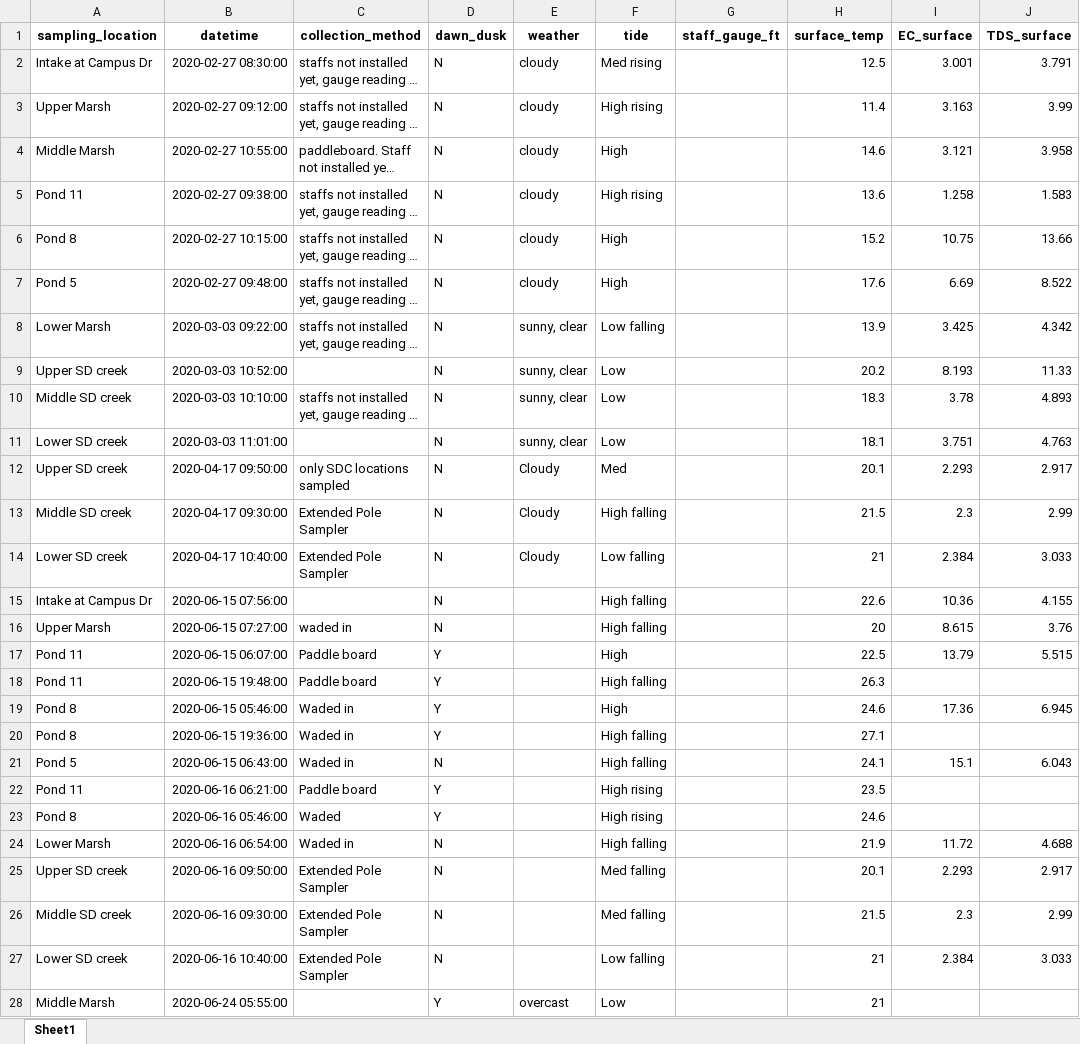
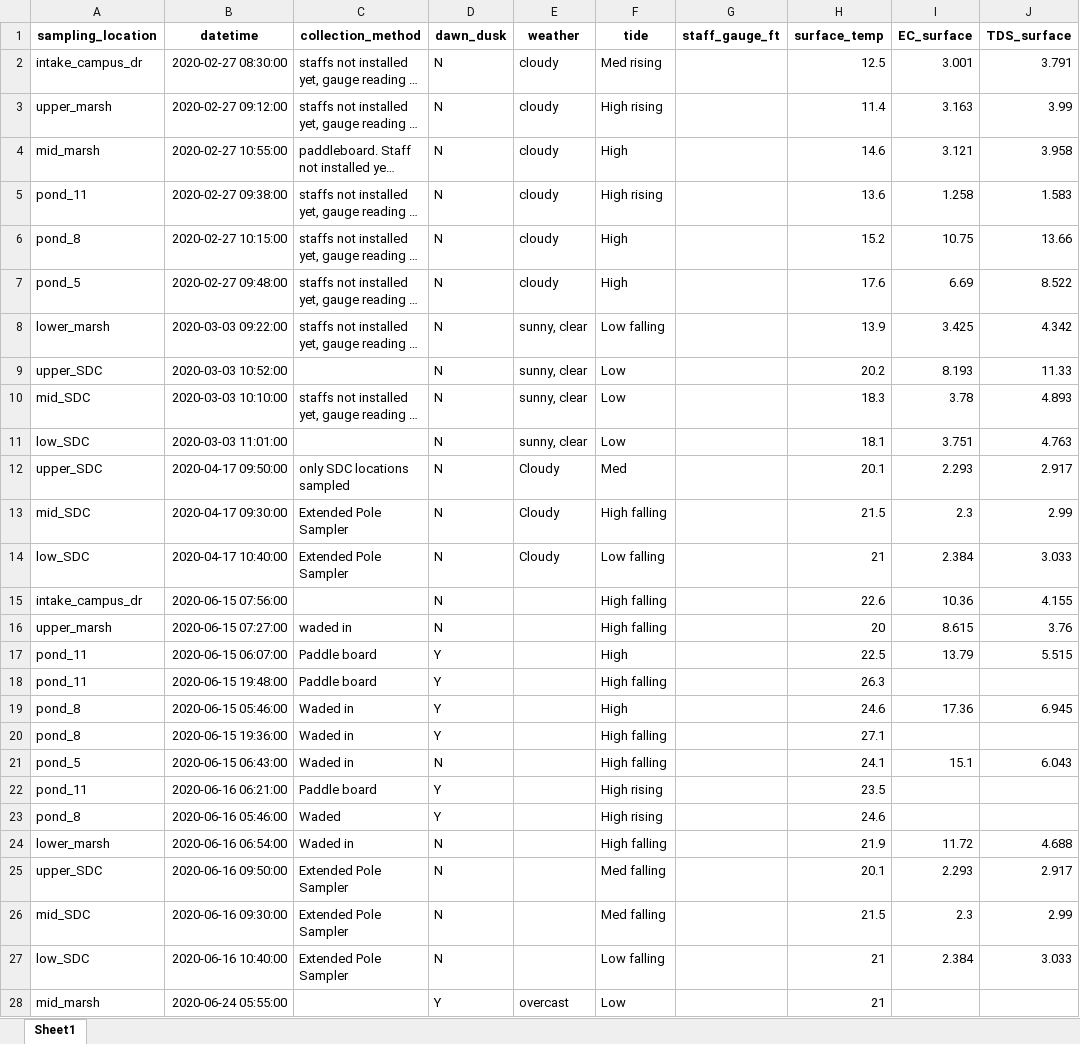
Before and after one commit to jmzamudi-lab/MARSH-Capstone, an Excel workbook: mwq_cleaner_data.xlsx, sheet Sheet1, drawn as a sheet; only a part is shown; long unchanged cells end in …; values as stored, in another font and other column widths than the file's, no borders; the diff covers the shown part only; the diff names each change by its address in the sheet, - before the commit and + after, or states it on an @@ line.

```diff
--- a/mwq_cleaner_data.xlsx (sheet Sheet1)
+++ b/mwq_cleaner_data.xlsx (sheet Sheet1)
-A2 (sampling_location): Intake at Campus Dr
+A2 (sampling_location): intake_campus_dr
-A3 (sampling_location): Upper Marsh
+A3 (sampling_location): upper_marsh
-A4 (sampling_location): Middle Marsh
+A4 (sampling_location): mid_marsh
-A5 (sampling_location): Pond 11
+A5 (sampling_location): pond_11
-A6 (sampling_location): Pond 8
+A6 (sampling_location): pond_8
-A7 (sampling_location): Pond 5
+A7 (sampling_location): pond_5
-A8 (sampling_location): Lower Marsh
+A8 (sampling_location): lower_marsh
-A9 (sampling_location): Upper SD creek
+A9 (sampling_location): upper_SDC
-A10 (sampling_location): Middle SD creek
+A10 (sampling_location): mid_SDC
-A11 (sampling_location): Lower SD creek
+A11 (sampling_location): low_SDC
-A12 (sampling_location): Upper SD creek
+A12 (sampling_location): upper_SDC
-A13 (sampling_location): Middle SD creek
+A13 (sampling_location): mid_SDC
-A14 (sampling_location): Lower SD creek
+A14 (sampling_location): low_SDC
-A15 (sampling_location): Intake at Campus Dr
+A15 (sampling_location): intake_campus_dr
-A16 (sampling_location): Upper Marsh
+A16 (sampling_location): upper_marsh
-A17:A18 (sampling_location): Pond 11
+A17:A18 (sampling_location): pond_11
-A19:A20 (sampling_location): Pond 8
+A19:A20 (sampling_location): pond_8
-A21 (sampling_location): Pond 5
+A21 (sampling_location): pond_5
-A22 (sampling_location): Pond 11
+A22 (sampling_location): pond_11
-A23 (sampling_location): Pond 8
+A23 (sampling_location): pond_8
-A24 (sampling_location): Lower Marsh
+A24 (sampling_location): lower_marsh
-A25 (sampling_location): Upper SD creek
+A25 (sampling_location): upper_SDC
-A26 (sampling_location): Middle SD creek
+A26 (sampling_location): mid_SDC
-A27 (sampling_location): Lower SD creek
+A27 (sampling_location): low_SDC
-A28 (sampling_location): Middle Marsh
+A28 (sampling_location): mid_marsh
```
Also changed, not shown: 197 edited cells elsewhere in this sheet, 5 other files.
